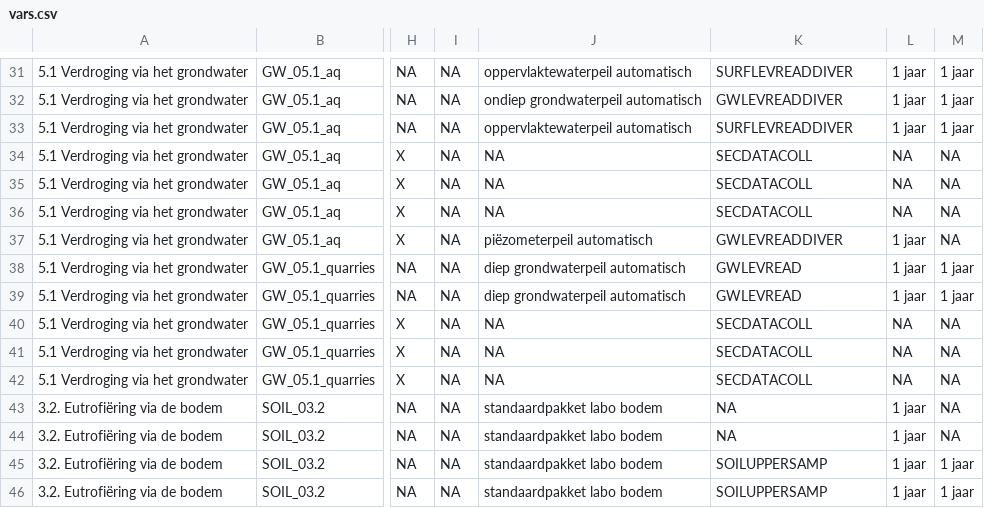
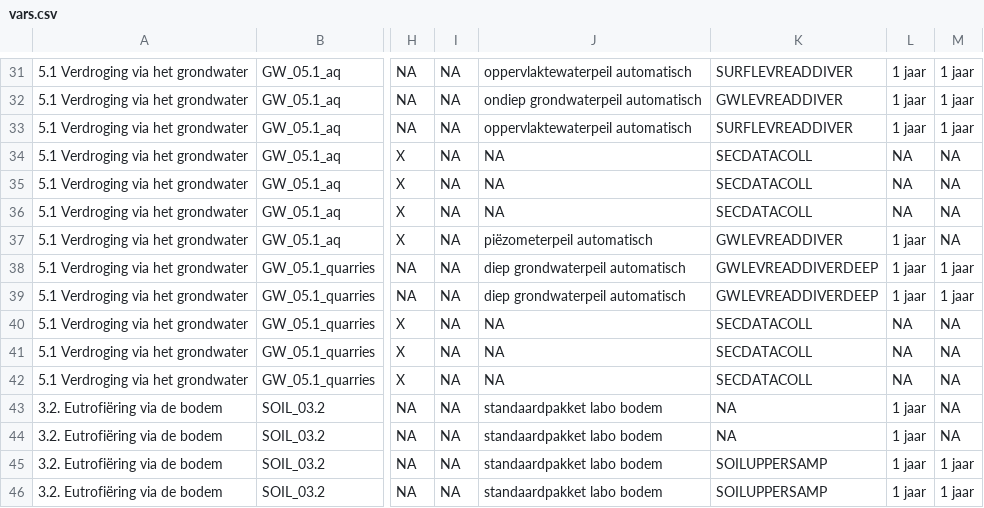
Before and after one commit to inbo/n2khab-mne-designs, a CSV file: 100_design_common/010_prototyping_sampling_and_revisit_design/data/text/raw/vars.csv, drawn as a sheet; only a part is shown, gaps mark what is left out; the diff names each change by its address in the sheet, - before the commit and + after, or states it on an @@ line.

Commit message:
POC, 010_settings: import new vars & activities data source updates

```diff
--- a/100_design_common/010_prototyping_sampling_and_revisit_design/data/text/raw/vars.csv
+++ b/100_design_common/010_prototyping_sampling_and_revisit_design/data/text/raw/vars.csv
-K38:K39: GWLEVREAD
+K38:K39: GWLEVREADDIVERDEEP
```
Also changed, not shown: 100_design_common/010_prototyping_sampling_and_revisit_design/data/text/raw/activities.csv, 100_design_common/010_prototyping_sampling_and_revisit_design/data/text/raw/activity_sequences.csv, 3 other files.
